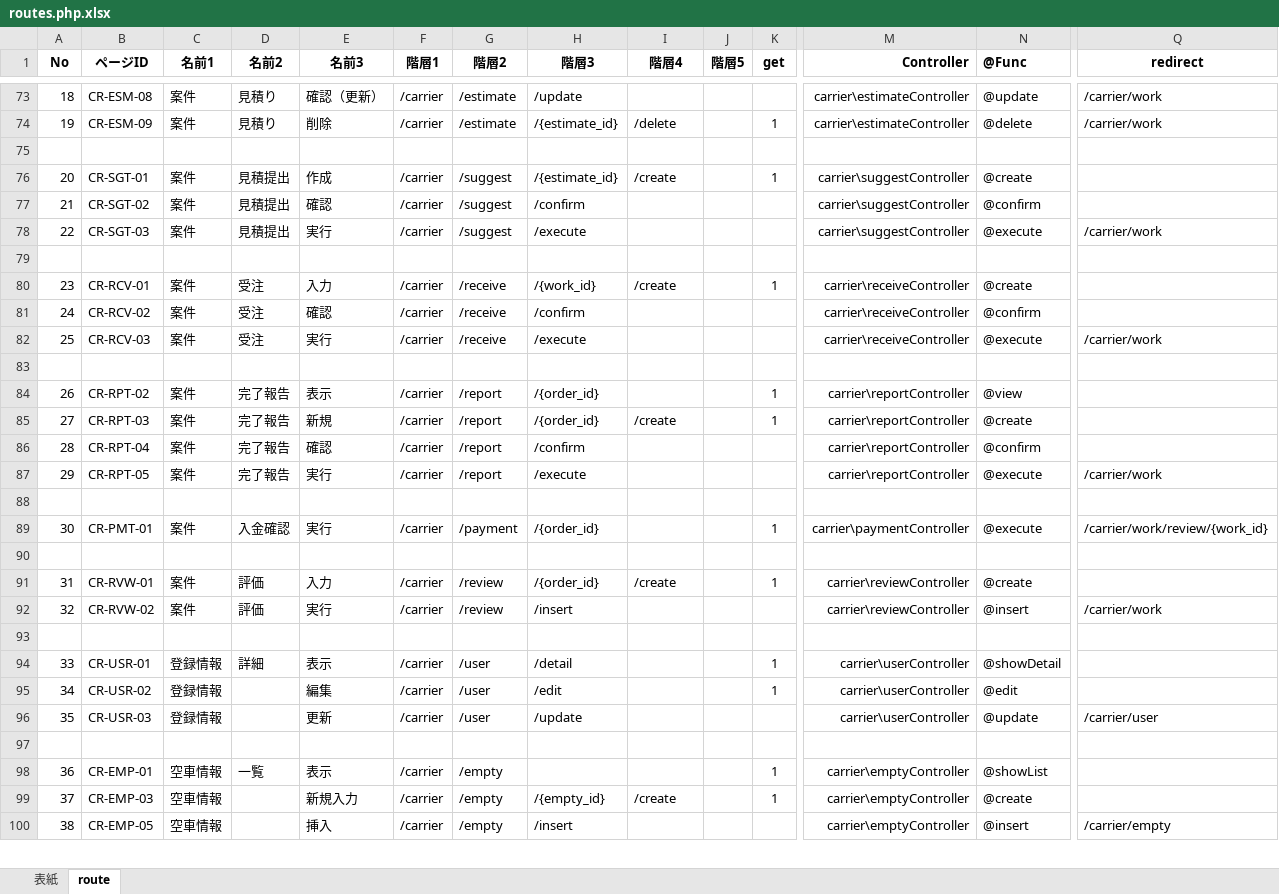
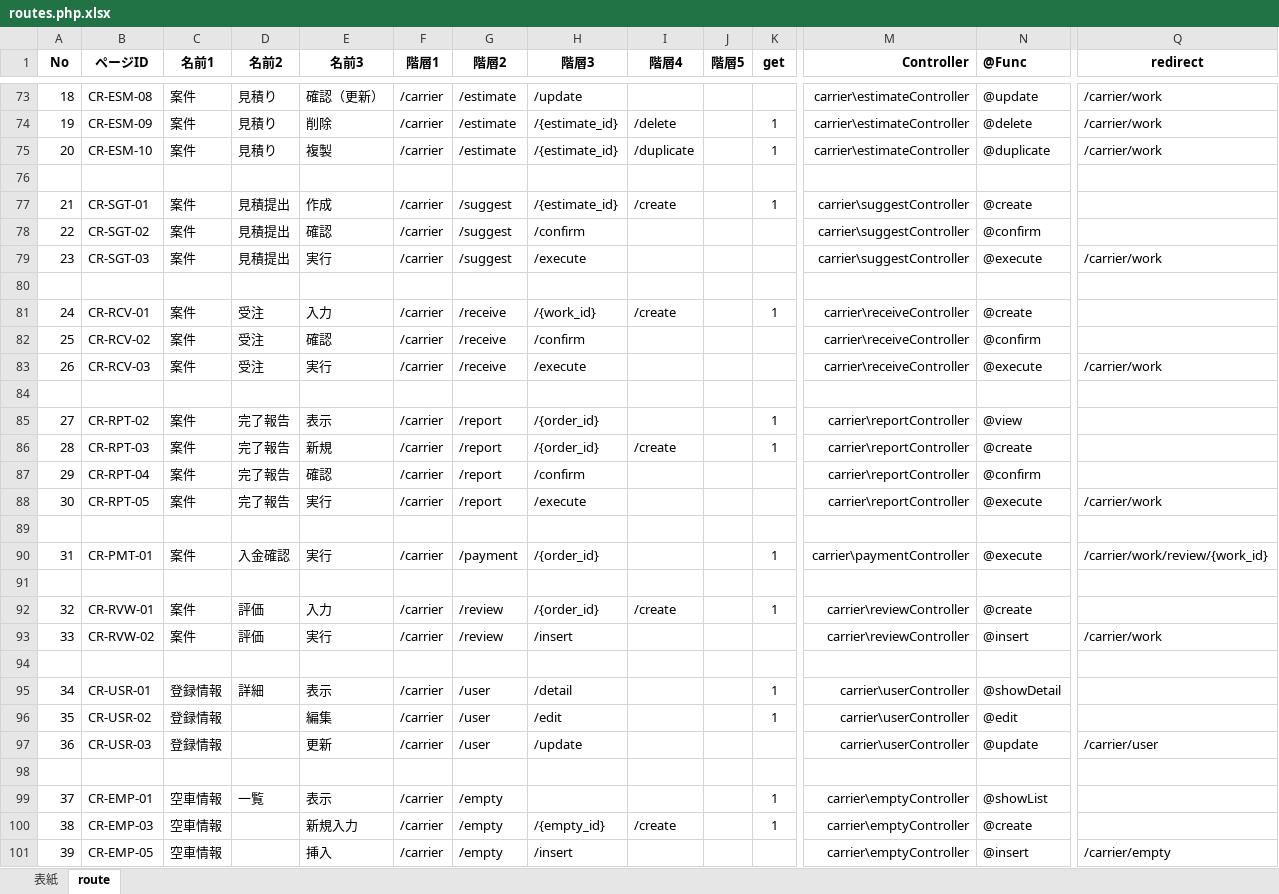
Before and after one commit to Akito-K/www.transporter.fun, an Excel workbook: root/datas/routes.php.xlsx, sheet route, drawn as a sheet; only a part is shown, gaps mark what is left out; values as stored, in another font and other column widths than the file's, no borders; conditional formats not drawn; addresses are those after the commit; rows hold the shown columns only; the diff covers the shown part only; the diff names each change by its address in the sheet, - before the commit and + after, or states it on an @@ line.

```diff
--- a/root/datas/routes.php.xlsx (sheet route)
+++ b/root/datas/routes.php.xlsx (sheet route)
+row 75: 20 | CR-ESM-10 | 案件 | 見積り | 複製 | /carrier | /estimate | /{estimate_id} | /duplicate |  | 1 | carrier\estimateController | @duplicate | /carrier/work
-A77 (No): 20
+A77 (No): 21
-A78 (No): 21
+A78 (No): 22
-A79 (No): 22
+A79 (No): 23
-A81 (No): 23
+A81 (No): 24
-A82 (No): 24
+A82 (No): 25
-A83 (No): 25
+A83 (No): 26
-A85 (No): 26
+A85 (No): 27
-A86 (No): 27
+A86 (No): 28
-A87 (No): 28
+A87 (No): 29
-A88 (No): 29
+A88 (No): 30
-A90 (No): 30
+A90 (No): 31
-A92 (No): 31
+A92 (No): 32
-A93 (No): 32
+A93 (No): 33
-A95 (No): 33
+A95 (No): 34
-A96 (No): 34
+A96 (No): 35
-A97 (No): 35
+A97 (No): 36
-A99 (No): 36
+A99 (No): 37
-A100 (No): 37
+A100 (No): 38
-A101 (No): 38
+A101 (No): 39
```
Also changed, not shown: 3 edited cells elsewhere in this sheet, charts or pictures, root/datas/ER.xlsx, root/laravel/database/seeds/masters.xlsx, 49 other files.
